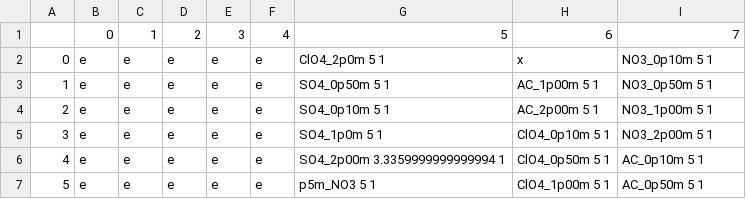
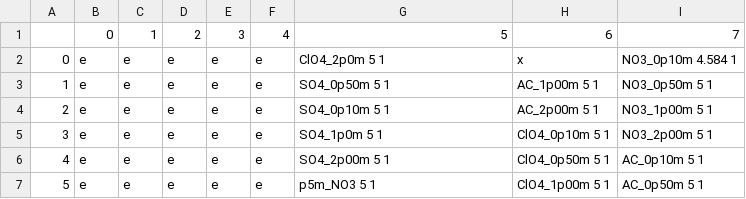
Before and after one commit to lopezgroup-NU/BatteryRobot, a CSV file: MainProject/src/main/config/disp_rack_updated.csv, drawn as a sheet.

```diff
--- a/MainProject/src/main/config/disp_rack_updated.csv
+++ b/MainProject/src/main/config/disp_rack_updated.csv
@@ -1,3 +1,3 @@
 ,0,1,2,3,4,5,6,7
-0,e,e,e,e,e,ClO4_2p0m 5 1,x,NO3_0p10m 5 1
+0,e,e,e,e,e,ClO4_2p0m 5 1,x,NO3_0p10m 4.584 1
 1,e,e,e,e,e,SO4_0p50m 5 1,AC_1p00m 5 1,NO3_0p50m 5 1
@@ -5,3 +5,3 @@
 3,e,e,e,e,e,SO4_1p0m 5 1,ClO4_0p10m 5 1,NO3_2p00m 5 1
-4,e,e,e,e,e,SO4_2p00m 3.3359999999999994 1,ClO4_0p50m 5 1,AC_0p10m 5 1
+4,e,e,e,e,e,SO4_2p00m 5 1,ClO4_0p50m 5 1,AC_0p10m 5 1
 5,e,e,e,e,e,p5m_NO3 5 1,ClO4_1p00m 5 1,AC_0p50m 5 1
```
Also changed, not shown: 3 other files.
